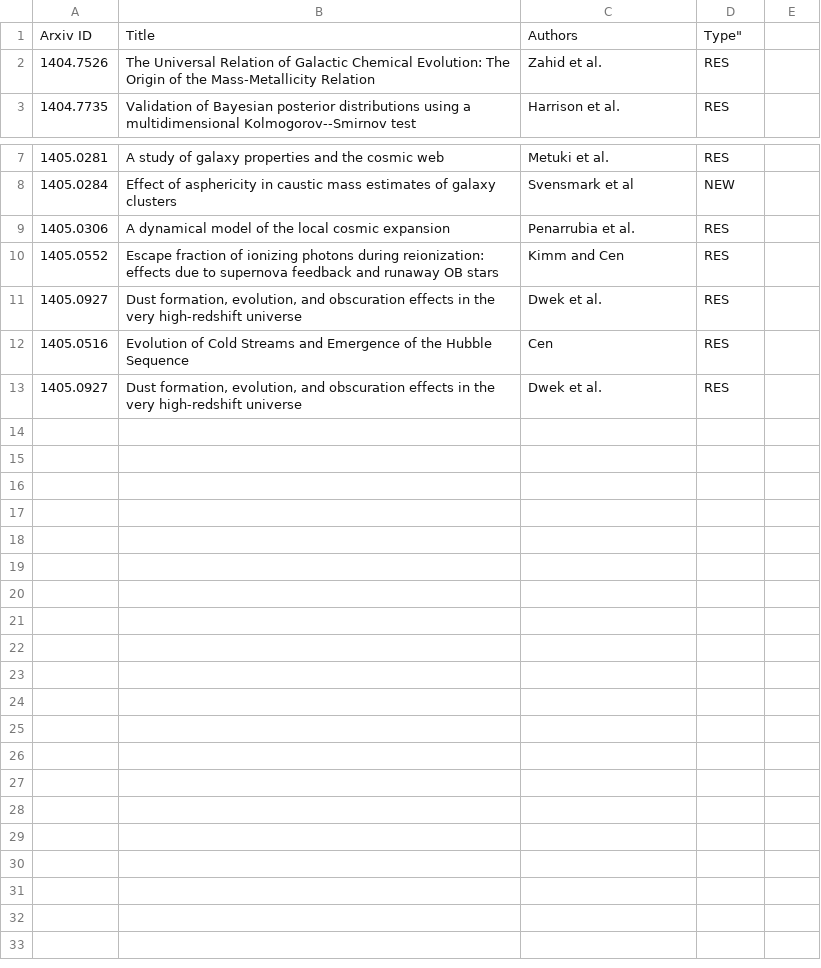
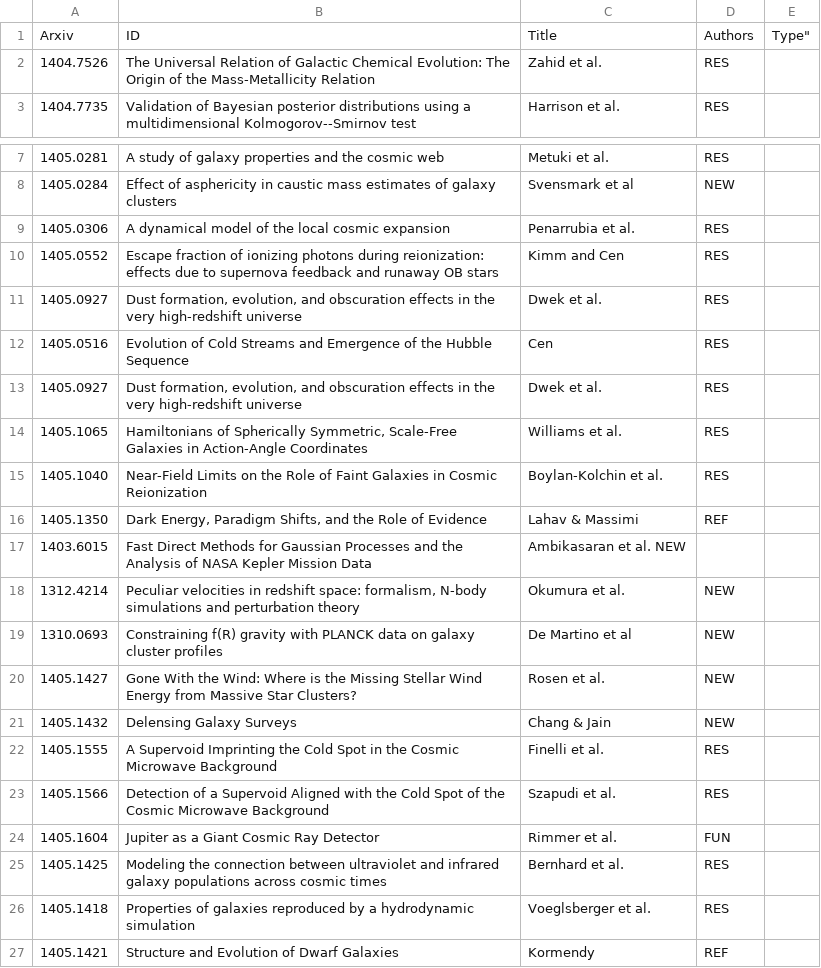
Before and after one commit to forero/arXiv, a CSV file: 2014/May.csv, drawn as a sheet; only a part is shown, gaps mark what is left out; removed rows and columns are numbered as before the commit, all else as after; the diff names each change by its address in the sheet, - before the commit and + after, or states it on an @@ line.

```diff
--- a/2014/May.csv
+++ b/2014/May.csv
-row 1: Arxiv ID | Title | Authors | Type"
+row 1: Arxiv | ID | Title | Authors | Type"
+row 14: 1405.1065 | Hamiltonians of Spherically Symmetric, Scale-Free Galaxies in Action-Angle Coordinates | Williams et al. | RES
+row 15: 1405.1040 | Near-Field Limits on the Role of Faint Galaxies in Cosmic Reionization | Boylan-Kolchin et al. | RES
+row 16: 1405.1350 | Dark Energy, Paradigm Shifts, and the Role of Evidence | Lahav & Massimi | REF
+row 17: 1403.6015 | Fast Direct Methods for Gaussian Processes and the Analysis of NASA Kepler Mission Data | Ambikasaran et al. NEW
+row 18: 1312.4214 | Peculiar velocities in redshift space: formalism, N-body simulations and perturbation theory | Okumura et al. | NEW
+row 19: 1310.0693 | Constraining f(R) gravity with PLANCK data on galaxy cluster profiles | De Martino et al | NEW
+row 20: 1405.1427 | Gone With the Wind: Where is the Missing Stellar Wind Energy from Massive Star Clusters? | Rosen et al. | NEW
+row 21: 1405.1432 | Delensing Galaxy Surveys | Chang & Jain | NEW
+row 22: 1405.1555 | A Supervoid Imprinting the Cold Spot in the Cosmic Microwave Background | Finelli et al. | RES
+row 23: 1405.1566 | Detection of a Supervoid Aligned with the Cold Spot of the Cosmic Microwave Background | Szapudi et al. | RES
+row 24: 1405.1604 | Jupiter as a Giant Cosmic Ray Detector | Rimmer et al. | FUN
+row 25: 1405.1425 | Modeling the connection between ultraviolet and infrared galaxy populations across cosmic times | Bernhard et al. | RES
+row 26: 1405.1418 | Properties of galaxies reproduced by a hydrodynamic simulation | Voeglsberger et al. | RES
+row 27: 1405.1421 | Structure and Evolution of Dwarf Galaxies | Kormendy | REF
```
